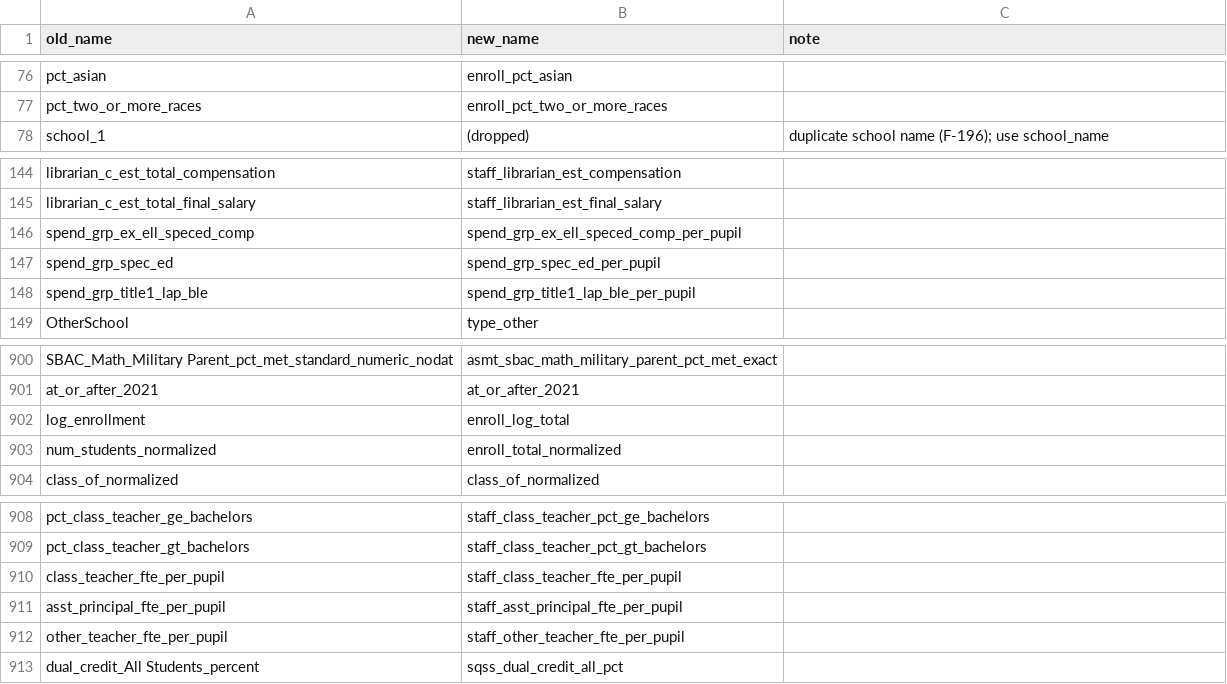
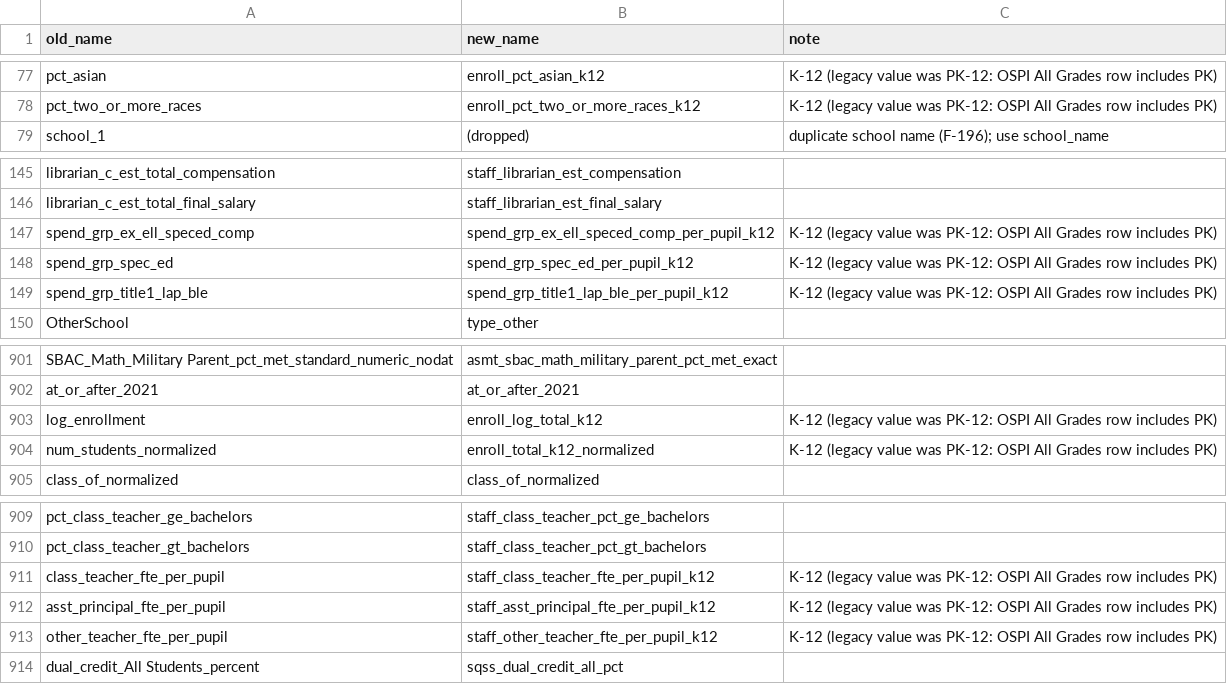
Before and after one commit to SPS-By-The-Numbers/sps-by-the-numbers-website, a CSV file: functions/src/bigsheet/COLUMN_MAPPING.csv, drawn as a sheet; only a part is shown, gaps mark what is left out; addresses are those after the commit; the diff covers the shown part only; the diff names each change by its address in the sheet, - before the commit and + after, or states it on an @@ line.

```diff
--- a/functions/src/bigsheet/COLUMN_MAPPING.csv
+++ b/functions/src/bigsheet/COLUMN_MAPPING.csv
-B77 (new_name): enroll_pct_asian
+B77 (new_name): enroll_pct_asian_k12
-C77:C78 (note): (empty)
+C77:C78 (note): K-12 (legacy value was PK-12: OSPI All Grades row includes PK)
-B78 (new_name): enroll_pct_two_or_more_races
+B78 (new_name): enroll_pct_two_or_more_races_k12
-B147 (new_name): spend_grp_ex_ell_speced_comp_per_pupil
+B147 (new_name): spend_grp_ex_ell_speced_comp_per_pupil_k12
-C147:C149 (note): (empty)
+C147:C149 (note): K-12 (legacy value was PK-12: OSPI All Grades row includes PK)
-B148 (new_name): spend_grp_spec_ed_per_pupil
+B148 (new_name): spend_grp_spec_ed_per_pupil_k12
-B149 (new_name): spend_grp_title1_lap_ble_per_pupil
+B149 (new_name): spend_grp_title1_lap_ble_per_pupil_k12
-B903 (new_name): enroll_log_total
+B903 (new_name): enroll_log_total_k12
-C903:C904 (note): (empty)
+C903:C904 (note): K-12 (legacy value was PK-12: OSPI All Grades row includes PK)
-B904 (new_name): enroll_total_normalized
+B904 (new_name): enroll_total_k12_normalized
-B911 (new_name): staff_class_teacher_fte_per_pupil
+B911 (new_name): staff_class_teacher_fte_per_pupil_k12
-C911:C913 (note): (empty)
+C911:C913 (note): K-12 (legacy value was PK-12: OSPI All Grades row includes PK)
-B912 (new_name): staff_asst_principal_fte_per_pupil
+B912 (new_name): staff_asst_principal_fte_per_pupil_k12
-B913 (new_name): staff_other_teacher_fte_per_pupil
+B913 (new_name): staff_other_teacher_fte_per_pupil_k12
```
Also changed, not shown: 1 added row and 102 edited cells elsewhere in this file, 15 other files.
